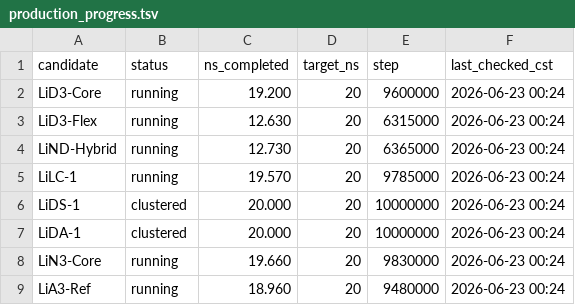
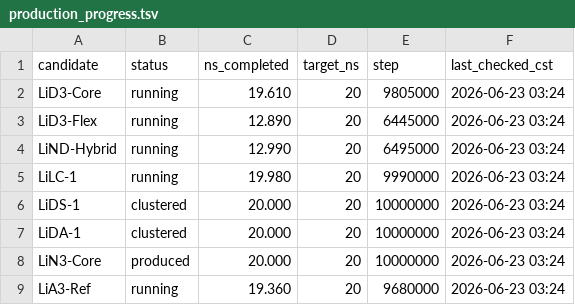
Before and after one commit to jackyissocute/LiSPER, a TSV file: 01_computational_discovery/md/li_cl/remote_runs/production_progress.tsv, drawn as a sheet.

Commit message:
chore: refresh MD umbrella progress

```diff
--- a/01_computational_discovery/md/li_cl/remote_runs/production_progress.tsv
+++ b/01_computational_discovery/md/li_cl/remote_runs/production_progress.tsv
@@ -1,9 +1,9 @@
 candidate	status	ns_completed	target_ns	step	last_checked_cst
-LiD3-Core	running	19.200	20	9600000	2026-06-23 00:24
-LiD3-Flex	running	12.630	20	6315000	2026-06-23 00:24
-LiND-Hybrid	running	12.730	20	6365000	2026-06-23 00:24
-LiLC-1	running	19.570	20	9785000	2026-06-23 00:24
-LiDS-1	clustered	20.000	20	10000000	2026-06-23 00:24
-LiDA-1	clustered	20.000	20	10000000	2026-06-23 00:24
-LiN3-Core	running	19.660	20	9830000	2026-06-23 00:24
-LiA3-Ref	running	18.960	20	9480000	2026-06-23 00:24
+LiD3-Core	running	19.610	20	9805000	2026-06-23 03:24
+LiD3-Flex	running	12.890	20	6445000	2026-06-23 03:24
+LiND-Hybrid	running	12.990	20	6495000	2026-06-23 03:24
+LiLC-1	running	19.980	20	9990000	2026-06-23 03:24
+LiDS-1	clustered	20.000	20	10000000	2026-06-23 03:24
+LiDA-1	clustered	20.000	20	10000000	2026-06-23 03:24
+LiN3-Core	produced	20.000	20	10000000	2026-06-23 03:24
+LiA3-Ref	running	19.360	20	9680000	2026-06-23 03:24
```
Also changed, not shown: 01_computational_discovery/md/na_cl/remote_runs/production_progress.tsv, 9 other files.
